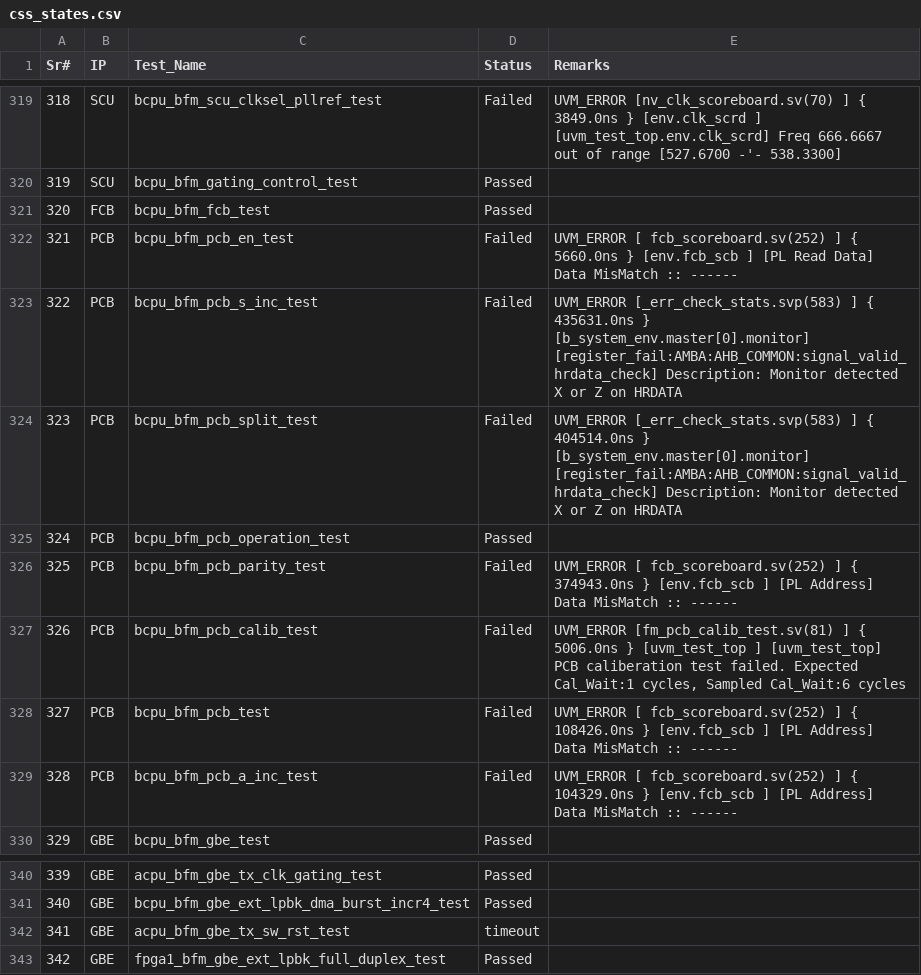
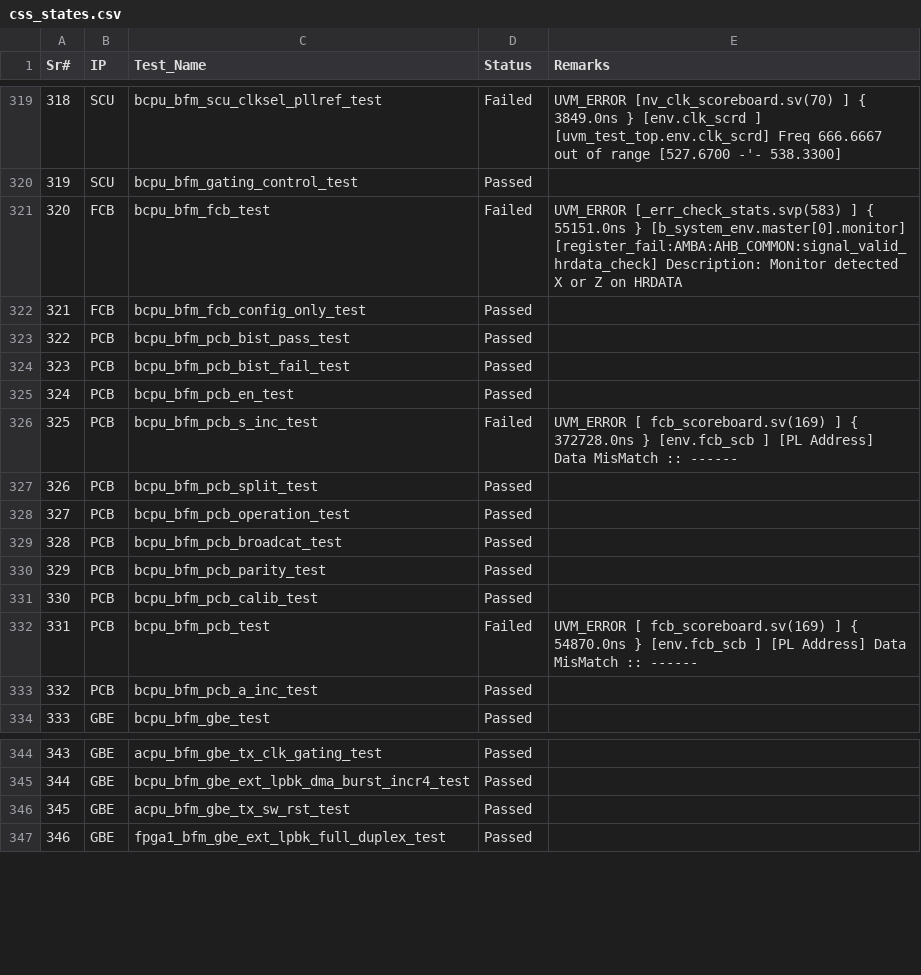
Before and after one commit to mahmoodulhassan-rs/dash_baord, a CSV file: css_states.csv, drawn as a sheet; only a part is shown, gaps mark what is left out; addresses are those after the commit; the diff names each change by its address in the sheet, - before the commit and + after, or states it on an @@ line.

```diff
--- a/css_states.csv
+++ b/css_states.csv
-D321 (Status): Passed
+D321 (Status): Failed
-E321 (Remarks): (empty)
+E321 (Remarks): UVM_ERROR [_err_check_stats.svp(583) ] { 55151.0ns } [b_system_env.master[0].monitor] [register_fail:AMBA:AHB_COMMON:signal_valid_hrdata_check] Description: Monitor detected X or Z on HRDATA
+row 322: 321 | FCB | bcpu_bfm_fcb_config_only_test | Passed
+row 323: 322 | PCB | bcpu_bfm_pcb_bist_pass_test | Passed
+row 324: 323 | PCB | bcpu_bfm_pcb_bist_fail_test | Passed
@@ column A (Sr#) renumbered from row 325 down @@
-D325 (Status): Failed
+D325 (Status): Passed
-E325 (Remarks): UVM_ERROR [ fcb_scoreboard.sv(252) ] { 5660.0ns } [env.fcb_scb ] [PL Read Data] Data MisMatch :: ------
+E325 (Remarks): (empty)
-E326 (Remarks): UVM_ERROR [_err_check_stats.svp(583) ] { 435631.0ns } [b_system_env.master[0].monitor] [register_fail:AMBA:AHB_COMMON:signal_valid_hrdata_check] Description: Monitor detected X or Z on HRDATA
+E326 (Remarks): UVM_ERROR [ fcb_scoreboard.sv(169) ] { 372728.0ns } [env.fcb_scb ] [PL Address] Data MisMatch :: ------
-D327 (Status): Failed
+D327 (Status): Passed
-E327 (Remarks): UVM_ERROR [_err_check_stats.svp(583) ] { 404514.0ns } [b_system_env.master[0].monitor] [register_fail:AMBA:AHB_COMMON:signal_valid_hrdata_check] Description: Monitor detected X or Z on HRDATA
+E327 (Remarks): (empty)
+row 329: 328 | PCB | bcpu_bfm_pcb_broadcat_test | Passed
-D330:D331 (Status): Failed
+D330:D331 (Status): Passed
-E330 (Remarks): UVM_ERROR [ fcb_scoreboard.sv(252) ] { 374943.0ns } [env.fcb_scb ] [PL Address] Data MisMatch :: ------
+E330 (Remarks): (empty)
-E331 (Remarks): UVM_ERROR [fm_pcb_calib_test.sv(81) ] { 5006.0ns } [uvm_test_top ] [uvm_test_top] PCB caliberation test failed. Expected Cal_Wait:1 cycles, Sampled Cal_Wait:6 cycles
+E331 (Remarks): (empty)
-E332 (Remarks): UVM_ERROR [ fcb_scoreboard.sv(252) ] { 108426.0ns } [env.fcb_scb…
+E332 (Remarks): UVM_ERROR [ fcb_scoreboard.sv(169) ] { 54870.0ns } [env.fcb_scb…
-D333 (Status): Failed
+D333 (Status): Passed
-E333 (Remarks): UVM_ERROR [ fcb_scoreboard.sv(252) ] { 104329.0ns } [env.fcb_scb ] [PL Address] Data MisMatch :: ------
+E333 (Remarks): (empty)
-D346 (Status): timeout
+D346 (Status): Passed
```
Also changed, not shown: 3 other files.
